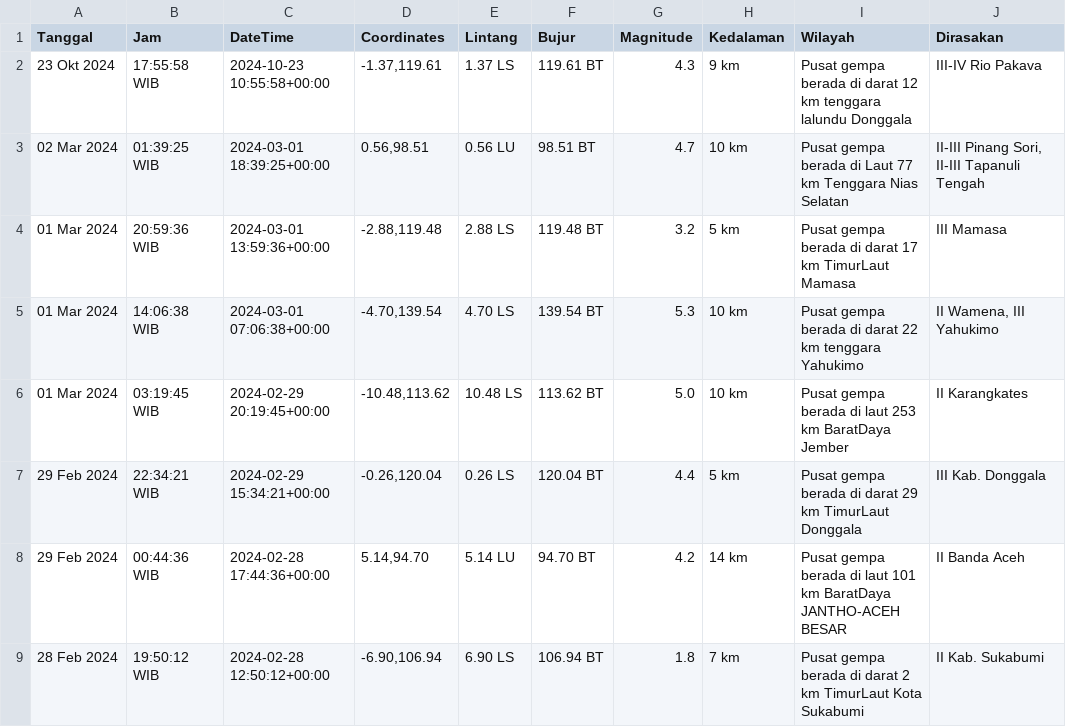
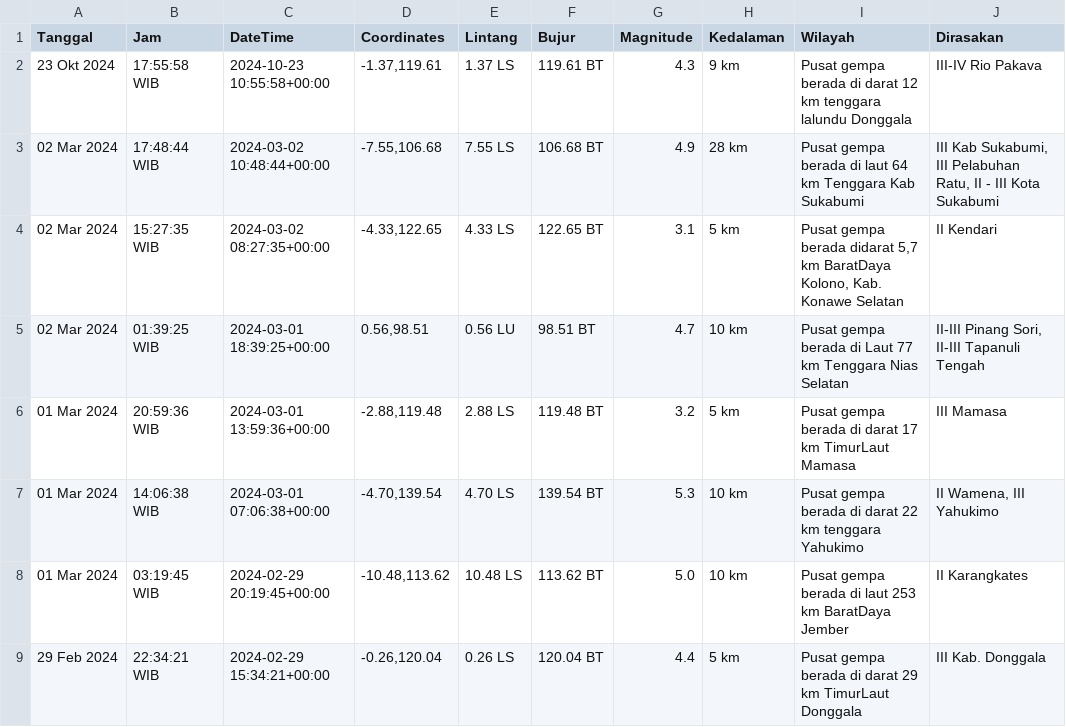
Before and after one commit to mzakiyuddin/dataset-gempa-indonesia, a CSV file: gempa.csv, drawn as a sheet; only a part is shown; the shorter side is filled out with more unchanged rows.

Commit message:
Update Sat Mar  2 12:17:36 UTC 2024

```diff
--- a/gempa.csv
+++ b/gempa.csv
@@ -2,2 +2,4 @@ Tanggal,Jam,DateTime,Coordinates,Lintang,Bujur,Magnitude,Kedalaman,Wilayah,Diras
 23 Okt 2024,17:55:58 WIB,2024-10-23 10:55:58+00:00,"-1.37,119.61",1.37 LS,119.61 BT,4.3,9 km,Pusat gempa berada di darat 12 km tenggara lalundu Donggala,III-IV Rio Pakava
+02 Mar 2024,17:48:44 WIB,2024-03-02 10:48:44+00:00,"-7.55,106.68",7.55 LS,106.68 BT,4.9,28 km,Pusat gempa berada di laut 64 km Tenggara Kab Sukabumi,"III Kab Sukabumi, III Pelabuhan Ratu, II - III Kota Sukabumi"
+02 Mar 2024,15:27:35 WIB,2024-03-02 08:27:35+00:00,"-4.33,122.65",4.33 LS,122.65 BT,3.1,5 km,"Pusat gempa berada didarat 5,7 km BaratDaya Kolono, Kab. Konawe Selatan",II Kendari
 02 Mar 2024,01:39:25 WIB,2024-03-01 18:39:25+00:00,"0.56,98.51",0.56 LU,98.51 BT,4.7,10 km,Pusat gempa berada di Laut 77 km Tenggara Nias Selatan,"II-III Pinang Sori, II-III Tapanuli Tengah"
```
